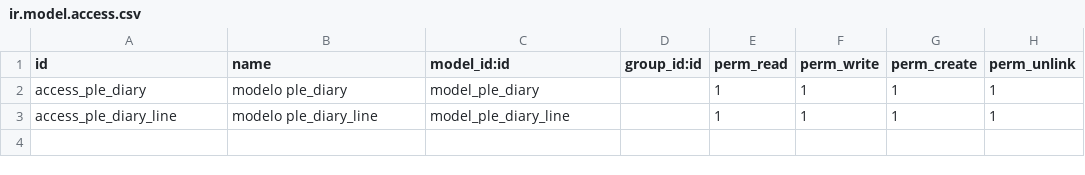
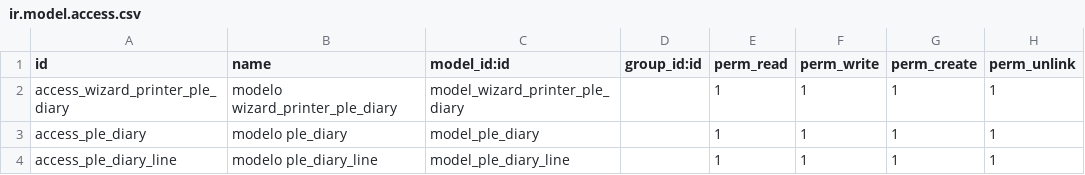
Before and after one commit to yamil564/odoo-contabilidad, a CSV file: addons_ple/ple_diary/security/ir.model.access.csv, drawn as a sheet; the diff names each change by its address in the sheet, - before the commit and + after, or states it on an @@ line.

```diff
--- a/addons_ple/ple_diary/security/ir.model.access.csv
+++ b/addons_ple/ple_diary/security/ir.model.access.csv
+row 2: access_wizard_printer_ple_diary | modelo wizard_printer_ple_diary | model_wizard_printer_ple_diary |  | 1 | 1 | 1 | 1
```
Also changed, not shown: addons_ple/ple_purchase/security/ir.model.access.csv, addons_ple/ple_sale/security/ir.model.access.csv, 31 other files.
